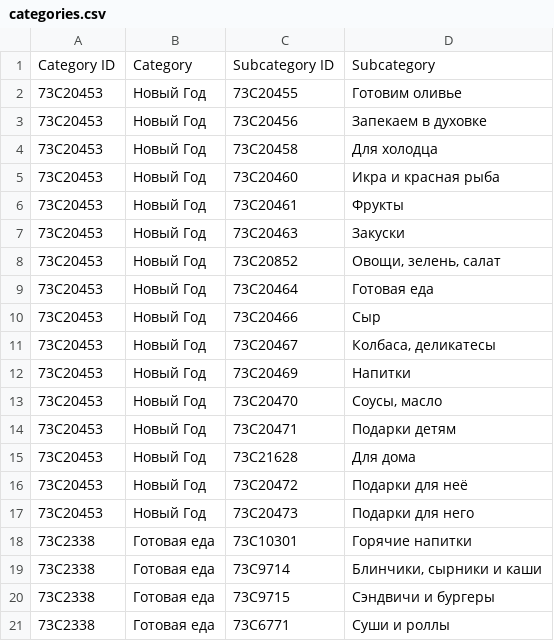
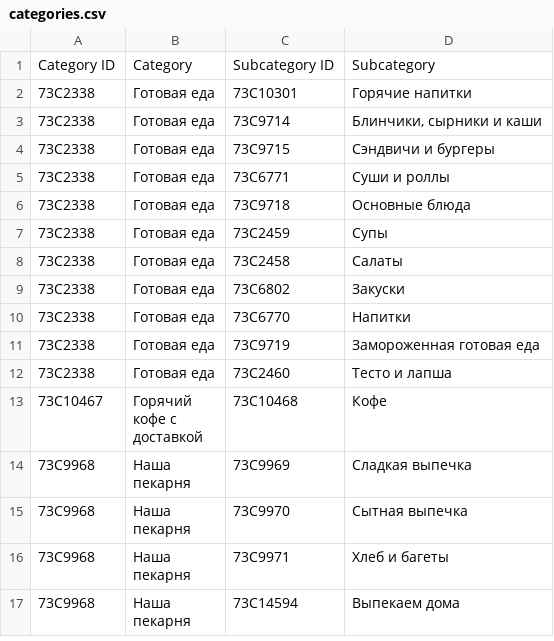
Before and after one commit to GEORG-G-A/HW_GURJEV, a CSV file: categories.csv, drawn as a sheet; only a part is shown; the shorter side is filled out with more unchanged rows; the diff covers the shown part only.

```diff
--- a/categories.csv
+++ b/categories.csv
@@ -1,18 +1,2 @@
 Category ID,Category,Subcategory ID,Subcategory
-73C20453,Новый Год,73C20455,Готовим оливье
-73C20453,Новый Год,73C20456,Запекаем в духовке
-73C20453,Новый Год,73C20458,Для холодца
-73C20453,Новый Год,73C20460,Икра и красная рыба
-73C20453,Новый Год,73C20461,Фрукты
-73C20453,Новый Год,73C20463,Закуски
-73C20453,Новый Год,73C20852,"Овощи, зелень, салат"
-73C20453,Новый Год,73C20464,Готовая еда
-73C20453,Новый Год,73C20466,Сыр
-73C20453,Новый Год,73C20467,"Колбаса, деликатесы"
-73C20453,Новый Год,73C20469,Напитки
-73C20453,Новый Год,73C20470,"Соусы, масло"
-73C20453,Новый Год,73C20471,Подарки детям
-73C20453,Новый Год,73C21628,Для дома
-73C20453,Новый Год,73C20472,Подарки для неё
-73C20453,Новый Год,73C20473,Подарки для него
 73C2338,Готовая еда,73C10301,Горячие напитки
```
Also changed, not shown: 14 removed rows elsewhere in this file, row_categories.csv, 14 other files.
